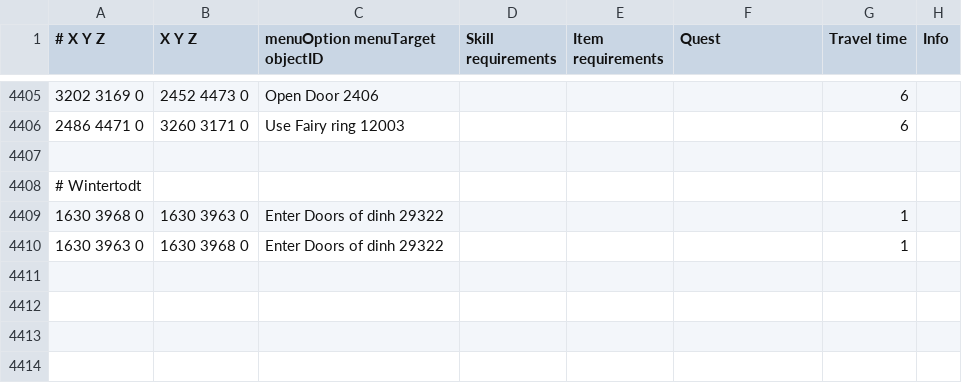
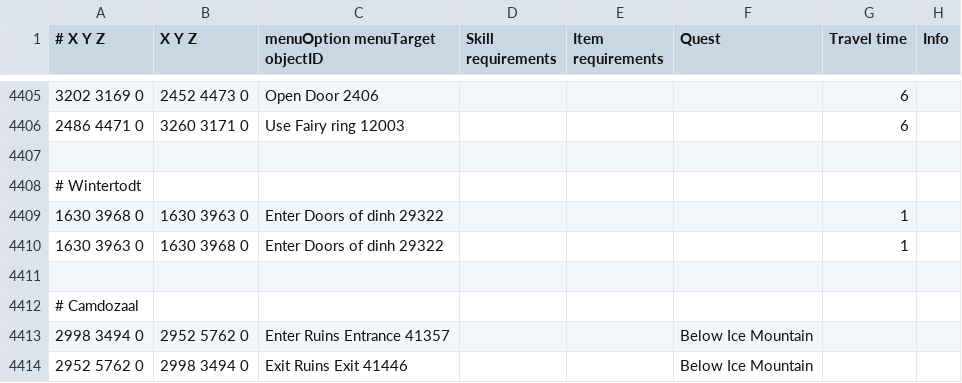
Before and after one commit to NewGenEng/Microbot, a TSV file: runelite-client/src/main/resources/net/runelite/client/plugins/microbot/shortestpath/transports.tsv, drawn as a sheet; only a part is shown, gaps mark what is left out; the diff names each change by its address in the sheet, - before the commit and + after, or states it on an @@ line.

Commit message:
Bugfix for transport using the origin plane as a destination, added Camdozaal bank, and improments to Rs2Walker/ShortestPathPlugin to use walking distance instead of 2d for recalulating paths, handling doors, ...

```diff
--- a/runelite-client/src/main/resources/net/runelite/client/plugins/microbot/shortestpath/transports.tsv
+++ b/runelite-client/src/main/resources/net/runelite/client/plugins/microbot/shortestpath/transports.tsv
+row 4411: (empty)
+row 4412: # Camdozaal
+row 4413: 2998 3494 0 | 2952 5762 0 | Enter Ruins Entrance 41357 |  |  | Below Ice Mountain
+row 4414: 2952 5762 0 | 2998 3494 0 | Exit Ruins Exit 41446 |  |  | Below Ice Mountain
```
Also changed, not shown: 4 other files.
